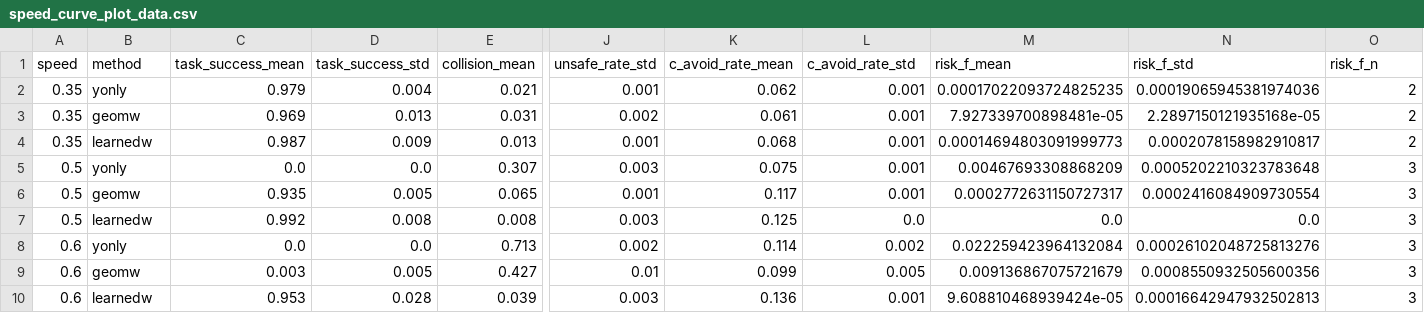
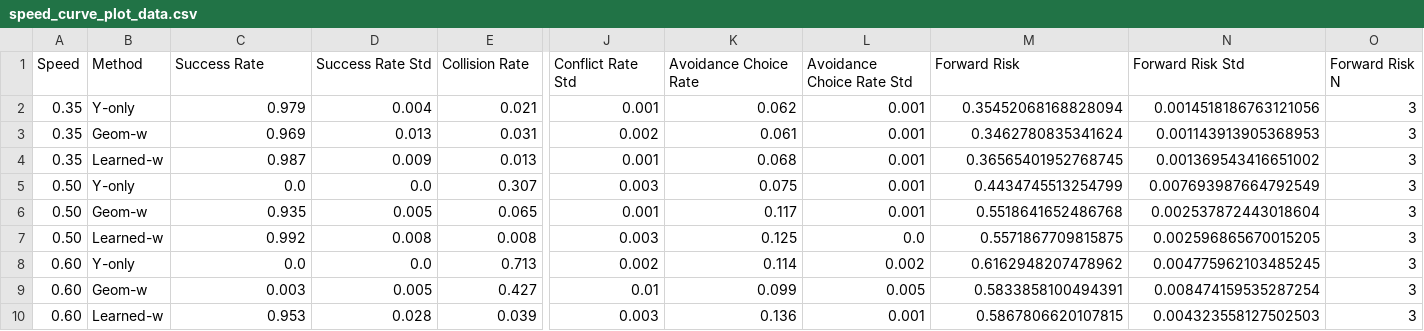
Before and after one commit to huxiaoyi-ovo/Pcrnet_hexapod, a CSV file: agents/eval_data_seed23/pcr_main_table/speed_curve_plot_data.csv, drawn as a sheet; only a part is shown, gaps mark what is left out; removed rows and columns are numbered as before the commit, all else as after; rows hold the shown columns only; the diff names each change by its address in the sheet, - before the commit and + after, or states it on an @@ line.

```diff
--- a/agents/eval_data_seed23/pcr_main_table/speed_curve_plot_data.csv
+++ b/agents/eval_data_seed23/pcr_main_table/speed_curve_plot_data.csv
-row 1: speed | method | task_success_mean | task_success_std | collision_mean | unsafe_rate_std | c_avoid_rate_mean | c_avoid_rate_std | risk_f_mean | risk_f_std | risk_f_n
+row 1: Speed | Method | Success Rate | Success Rate Std | Collision Rate | Conflict Rate Std | Avoidance Choice Rate | Avoidance Choice Rate Std | Forward Risk | Forward Risk Std | Forward Risk N
-B2: yonly
+B2: Y-only
-M2: 0.00017022093724825235
+M2: 0.35452068168828094
-N2: 0.00019065945381974036
+N2: 0.0014518186763121056
-O2:O4: 2
+O2:O4: 3
-B3: geomw
+B3: Geom-w
-M3: 7.927339700898481e-05
+M3: 0.3462780835341624
-N3: 2.2897150121935168e-05
+N3: 0.001143913905368953
-B4: learnedw
+B4: Learned-w
-M4: 0.00014694803091999773
+M4: 0.36565401952768745
-N4: 0.0002078158982910817
+N4: 0.001369543416651002
-A5:A7: 0.5
+A5:A7: 0.50
-B5: yonly
+B5: Y-only
-M5: 0.00467693308868209
+M5: 0.4434745513254799
-N5: 0.0005202210323783648
+N5: 0.007693987664792549
-B6: geomw
+B6: Geom-w
-M6: 0.0002772631150727317
+M6: 0.5518641652486768
-N6: 0.0002416084909730554
+N6: 0.002537872443018604
-B7: learnedw
+B7: Learned-w
-M7: 0.0
+M7: 0.5571867709815875
-N7: 0.0
+N7: 0.002596865670015205
-A8:A10: 0.6
+A8:A10: 0.60
-B8: yonly
+B8: Y-only
-M8: 0.022259423964132084
+M8: 0.6162948207478962
-N8: 0.00026102048725813276
+N8: 0.004775962103485245
-B9: geomw
+B9: Geom-w
-M9: 0.009136867075721679
+M9: 0.5833858100494391
-N9: 0.0008550932505600356
+N9: 0.008474159535287254
-B10: learnedw
+B10: Learned-w
-M10: 9.608810468939424e-05
+M10: 0.5867806620107815
-N10: 0.00016642947932502813
+N10: 0.004323558127502503
```
Also changed, not shown: 3 other files.
